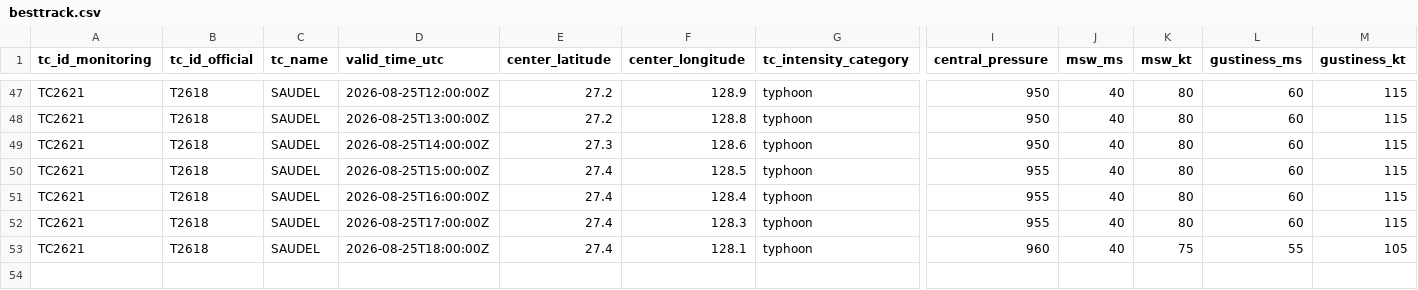
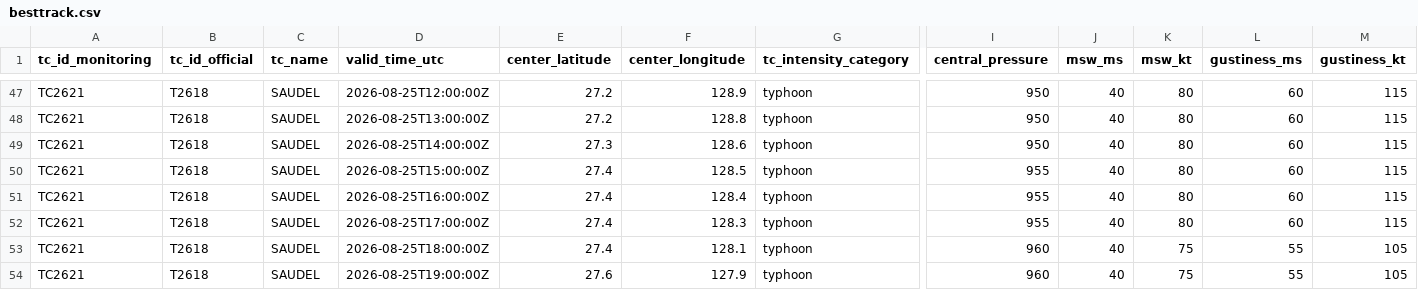
Before and after one commit to beuraieon-a/jma-tc-tracker, a CSV file: data/T2618_SAUDEL/besttrack.csv, drawn as a sheet; only a part is shown, gaps mark what is left out; rows hold the shown columns only; the diff names each change by its address in the sheet, - before the commit and + after, or states it on an @@ line.

Commit message:
data: 32891361934 2026-08-25T19:45:30Z

```diff
--- a/data/T2618_SAUDEL/besttrack.csv
+++ b/data/T2618_SAUDEL/besttrack.csv
+row 54: TC2621 | T2618 | SAUDEL | 2026-08-25T19:00:00Z | 27.6 | 127.9 | typhoon | 960 | 40 | 75 | 55 | 105
```
Also changed, not shown: 4 other files.
